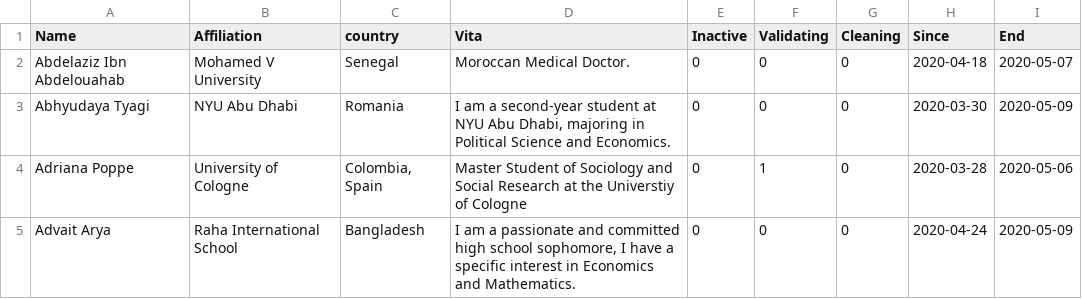
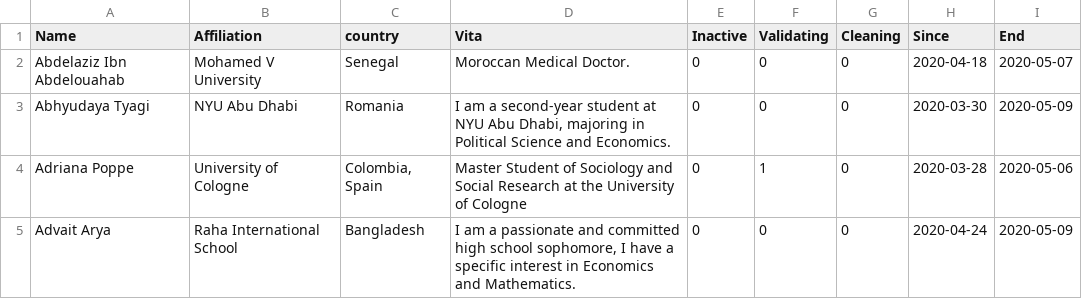
Before and after one commit to LuMesserschmidt/CoronaNet, a CSV file: data/people/contribution.csv, drawn as a sheet; only a part is shown; the diff covers the shown part only.

Commit message:
Update contribution

```diff
--- a/data/people/contribution.csv
+++ b/data/people/contribution.csv
@@ -3,3 +3,3 @@ Abdelaziz Ibn Abdelouahab,Mohamed V University,Senegal,Moroccan Medical Doctor.,
 Abhyudaya Tyagi,NYU Abu Dhabi,Romania,"I am a second-year student at NYU Abu Dhabi, majoring in Political Science and Economics.",0,0,0,2020-03-30,2020-05-09
-Adriana Poppe,University of Cologne,"Colombia, Spain",Master Student of Sociology and Social Research at the Universtiy of Cologne,0,1,0,2020-03-28,2020-05-06
+Adriana Poppe,University of Cologne,"Colombia, Spain",Master Student of Sociology and Social Research at the University of Cologne,0,1,0,2020-03-28,2020-05-06
 Advait Arya,Raha International School,Bangladesh,"I am a passionate and committed high school sophomore, I have a specific interest in Economics and Mathematics.",0,0,0,2020-04-24,2020-05-09
```
Also changed, not shown: 8 edited cells elsewhere in this file, docs/data/people/contribution.csv, 30 other files.
